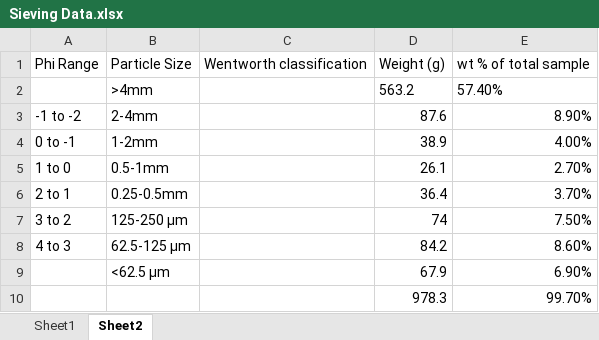
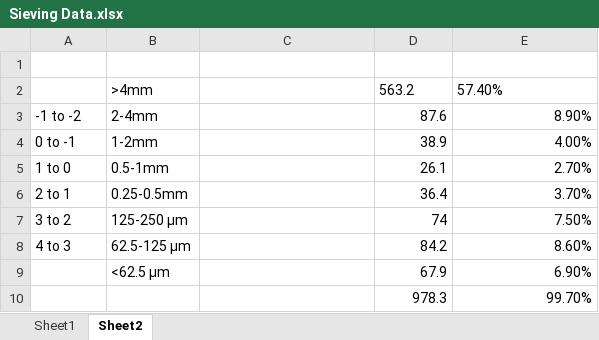
Before and after one commit to ethanhoff-dev/sedstratcoding, an Excel workbook: Lab 3/Sieve Data/Sieving Data.xlsx, sheet Sheet2, drawn as a sheet; values as stored, in another font and other column widths than the file's, no borders; charts and pictures and table styles not drawn; the diff names each change by its address in the sheet, - before the commit and + after, or states it on an @@ line.

Commit message:
Add files via upload

```diff
--- a/Lab 3/Sieve Data/Sieving Data.xlsx (sheet Sheet2)
+++ b/Lab 3/Sieve Data/Sieving Data.xlsx (sheet Sheet2)
-row 1: Phi Range | Particle Size | Wentworth classification | Weight (g) | wt % of total sample
+row 1: (empty)
```
